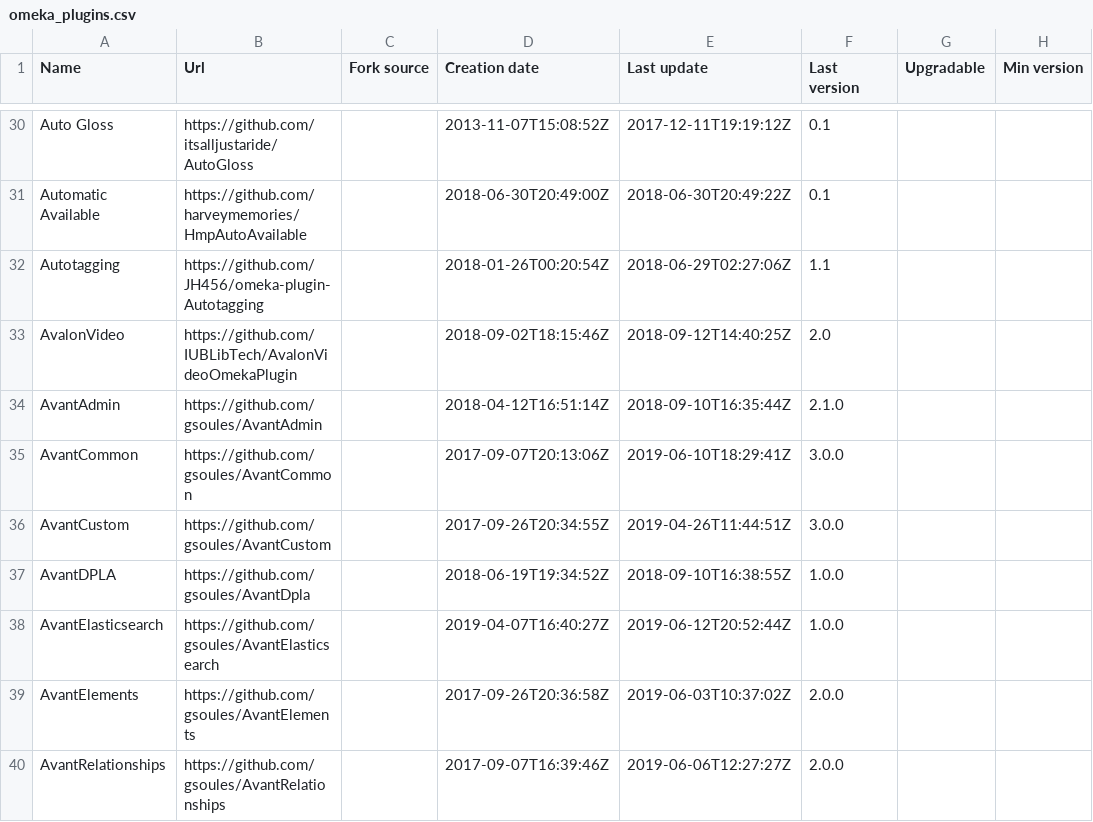
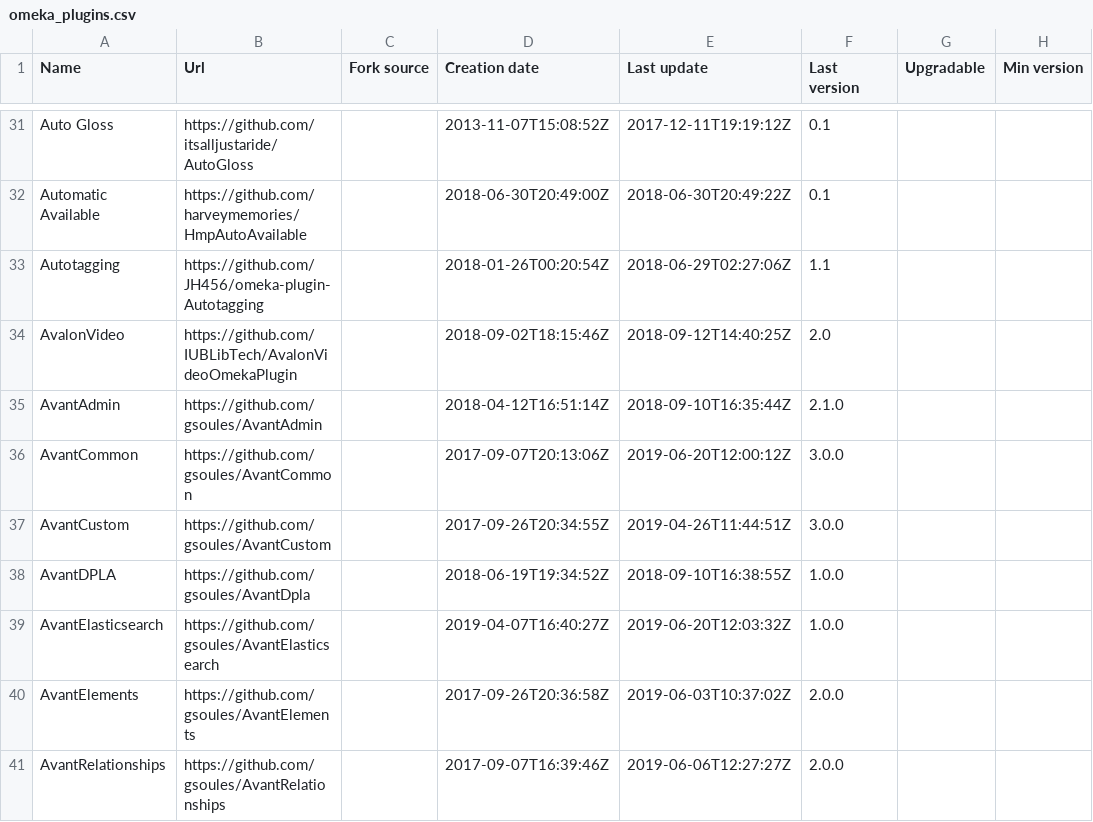
Before and after one commit to Daniel-KM/UpgradeToOmekaS, a CSV file: _data/omeka_plugins.csv, drawn as a sheet; only a part is shown, gaps mark what is left out; addresses are those after the commit; the diff covers the shown part only; the diff names each change by its address in the sheet, - before the commit and + after, or states it on an @@ line.

Commit message:
Updated lists.

```diff
--- a/_data/omeka_plugins.csv
+++ b/_data/omeka_plugins.csv
-E36 (Last update): 2019-06-10T18:29:41Z
+E36 (Last update): 2019-06-20T12:00:12Z
-E39 (Last update): 2019-06-12T20:52:44Z
+E39 (Last update): 2019-06-20T12:03:32Z
```
Also changed, not shown: 1 added row and 7 edited cells elsewhere in this file, _data/omeka_s_modules.csv, _data/omeka_s_themes.csv, 1 other file.
